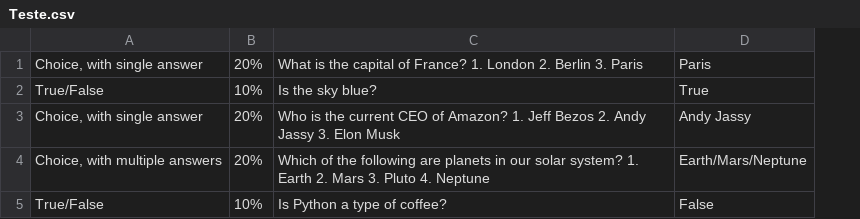
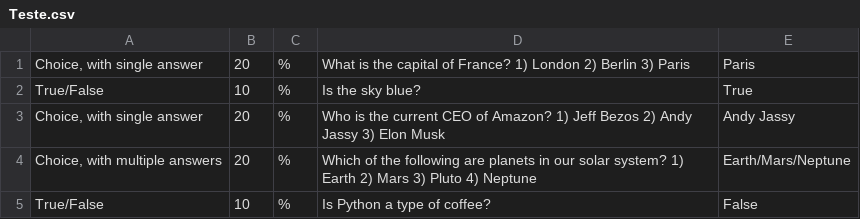
Before and after one commit to PureNimble/ISEP-LAPR4, a CSV file: jobs4u.ANTLR/src/main/resources/input/Teste.csv, drawn as a sheet; removed rows and columns are numbered as before the commit, all else as after; the diff names each change by its address in the sheet, - before the commit and + after, or states it on an @@ line.

```diff
--- a/jobs4u.ANTLR/src/main/resources/input/Teste.csv
+++ b/jobs4u.ANTLR/src/main/resources/input/Teste.csv
-column B, rows 1-5: 20% | 10% | 20% | 20% | 10%
+column B, rows 1-5: 20 | 10 | 20 | 20 | 10
+column C, rows 1-5: all %
-D1: …of France? 1. London 2. Berlin 3. Paris
+D1: …of France? 1) London 2) Berlin 3) Paris
-D3: …of Amazon? 1. Jeff Bezos 2. Andy Jassy 3. Elon Musk
+D3: …of Amazon? 1) Jeff Bezos 2) Andy Jassy 3) Elon Musk
-D4: …solar system? 1. Earth 2. Mars 3. Pluto 4. Neptune
+D4: …solar system? 1) Earth 2) Mars 3) Pluto 4) Neptune
```
Also changed, not shown: jobs4u.ANTLR/src/main/resources/input/Alternate.csv, jobs4u.ANTLR/src/main/resources/input/Standard.csv, 18 other files.
